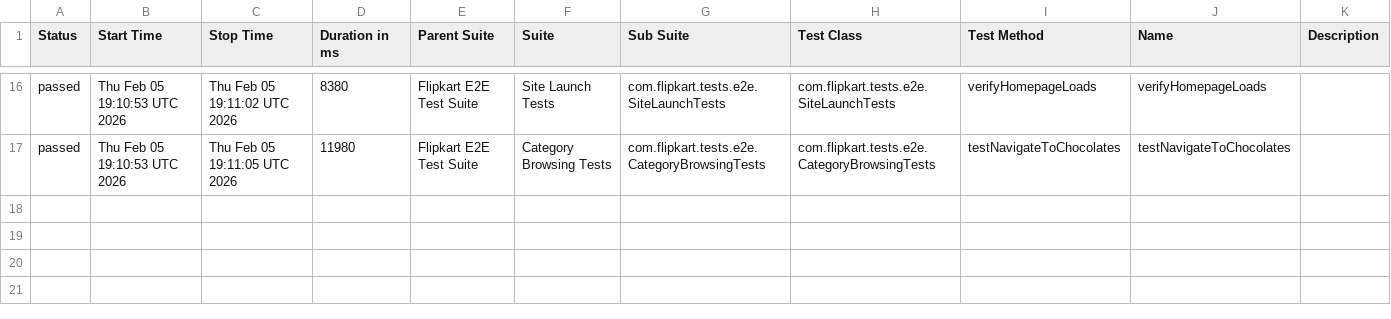
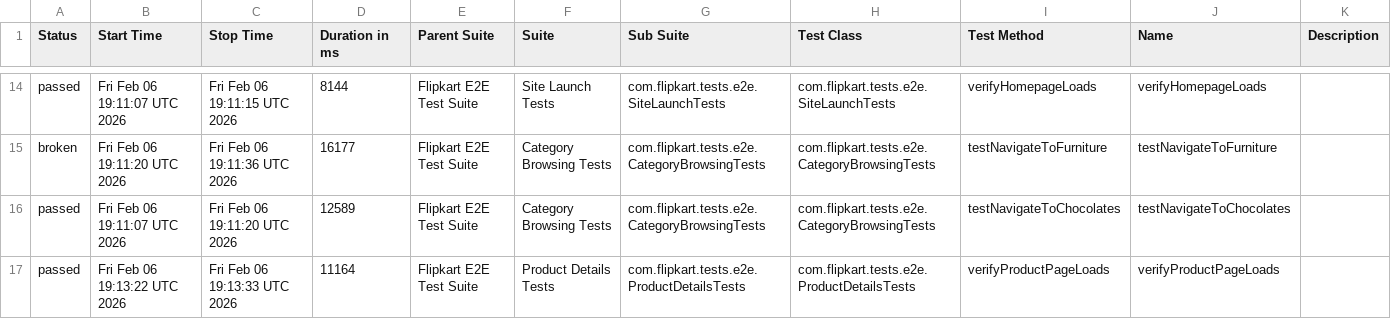
Before and after one commit to Shreyans1999/FlipkartTesting, a CSV file: data/suites.csv, drawn as a sheet; only a part is shown, gaps mark what is left out; the diff covers the shown part only.

```diff
--- a/data/suites.csv
+++ b/data/suites.csv
@@ -16,2 +14,4 @@
-"passed","Thu Feb 05 19:10:53 UTC 2026","Thu Feb 05 19:11:02 UTC 2026","8380","Flipkart E2E Test Suite","Site Launch Tests","com.flipkart.tests.e2e.SiteLaunchTests","com.flipkart.tests.e2e.SiteLaunchTests","verifyHomepageLoads","verifyHomepageLoads",""
-"passed","Thu Feb 05 19:10:53 UTC 2026","Thu Feb 05 19:11:05 UTC 2026","11980","Flipkart E2E Test Suite","Category Browsing Tests","com.flipkart.tests.e2e.CategoryBrowsingTests","com.flipkart.tests.e2e.CategoryBrowsingTests","testNavigateToChocolates","testNavigateToChocolates",""
+"passed","Fri Feb 06 19:11:07 UTC 2026","Fri Feb 06 19:11:15 UTC 2026","8144","Flipkart E2E Test Suite","Site Launch Tests","com.flipkart.tests.e2e.SiteLaunchTests","com.flipkart.tests.e2e.SiteLaunchTests","verifyHomepageLoads","verifyHomepageLoads",""
+"broken","Fri Feb 06 19:11:20 UTC 2026","Fri Feb 06 19:11:36 UTC 2026","16177","Flipkart E2E Test Suite","Category Browsing Tests","com.flipkart.tests.e2e.CategoryBrowsingTests","com.flipkart.tests.e2e.CategoryBrowsingTests","testNavigateToFurniture","testNavigateToFurniture",""
+"passed","Fri Feb 06 19:11:07 UTC 2026","Fri Feb 06 19:11:20 UTC 2026","12589","Flipkart E2E Test Suite","Category Browsing Tests","com.flipkart.tests.e2e.CategoryBrowsingTests","com.flipkart.tests.e2e.CategoryBrowsingTests","testNavigateToChocolates","testNavigateToChocolates",""
+"passed","Fri Feb 06 19:13:22 UTC 2026","Fri Feb 06 19:13:33 UTC 2026","11164","Flipkart E2E Test Suite","Product Details Tests","com.flipkart.tests.e2e.ProductDetailsTests","com.flipkart.tests.e2e.ProductDetailsTests","verifyProductPageLoads","verifyProductPageLoads",""
```
Also changed, not shown: 6 added rows, 8 removed rows and 20 edited cells elsewhere in this file, 58 other files.
